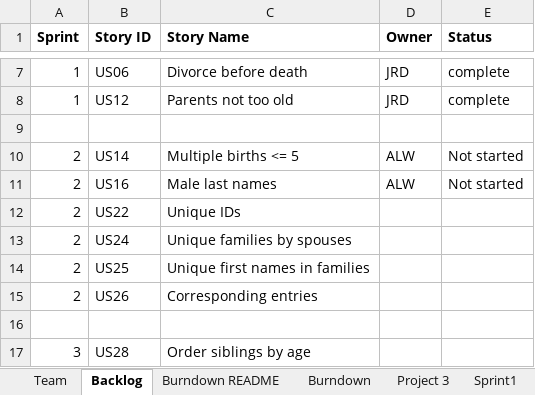
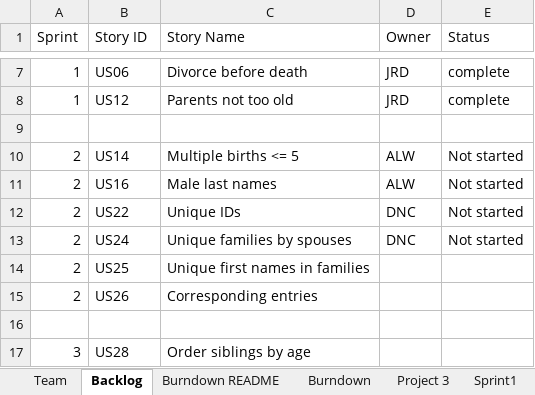
Before and after one commit to dcohron/AgileMethods, an Excel workbook: TeamNick_Jeremy_AmieReport.xlsx, sheet Backlog, drawn as a sheet; only a part is shown, gaps mark what is left out; values as stored, in another font and other column widths than the file's, no borders; the diff names each change by its address in the sheet, - before the commit and + after, or states it on an @@ line.

```diff
--- a/TeamNick_Jeremy_AmieReport.xlsx (sheet Backlog)
+++ b/TeamNick_Jeremy_AmieReport.xlsx (sheet Backlog)
-A1:E1 bold: on
+A1:E1 bold: off
-D12:D13 (Owner): (empty)
+D12:D13 (Owner): DNC
-E12:E13 (Status): (empty)
+E12:E13 (Status): Not started
```
Also changed, not shown: sheet Stories, sheet Sprint2, sheet Team, sheet Burndown README, sheet Burndown, formulas that keep their value, charts or pictures.
